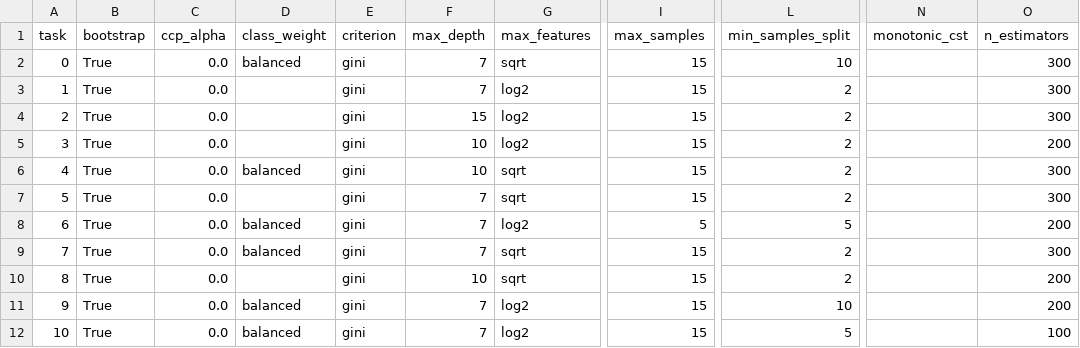
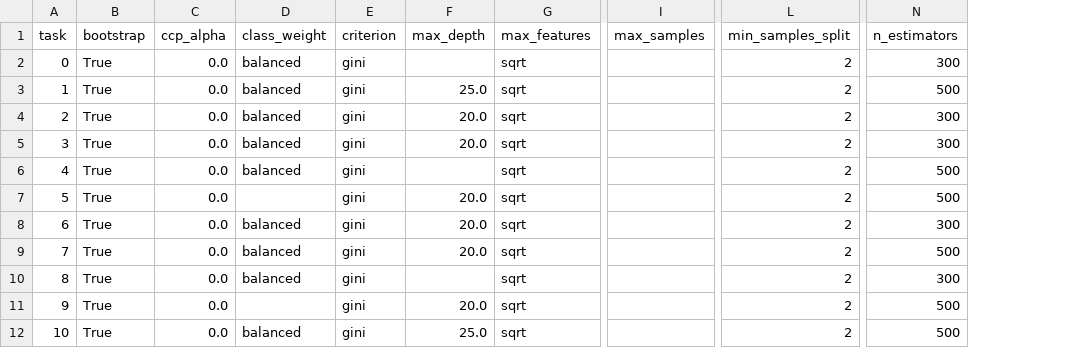
Before and after one commit to meier108/MasterAI_2, a CSV file: AI_Life_Sciences/QSAR/resources/xgboost_best_params.csv, drawn as a sheet; only a part is shown, gaps mark what is left out; removed rows and columns are numbered as before the commit, all else as after; the diff names each change by its address in the sheet, - before the commit and + after, or states it on an @@ line.

```diff
--- a/AI_Life_Sciences/QSAR/resources/xgboost_best_params.csv
+++ b/AI_Life_Sciences/QSAR/resources/xgboost_best_params.csv
-column N (monotonic_cst), empty
-F2 (max_depth): 7
+F2 (max_depth): (empty)
-I2:I7 (max_samples): 15
+I2:I7 (max_samples): (empty)
-L2 (min_samples_split): 10
+L2 (min_samples_split): 2
-D3:D5 (class_weight): (empty)
+D3:D5 (class_weight): balanced
-F3 (max_depth): 7
+F3 (max_depth): 25.0
-G3:G5 (max_features): log2
+G3:G5 (max_features): sqrt
-N3 (n_estimators): 300
+N3 (n_estimators): 500
-F4 (max_depth): 15
+F4 (max_depth): 20.0
-F5 (max_depth): 10
+F5 (max_depth): 20.0
-N5 (n_estimators): 200
+N5 (n_estimators): 300
-F6 (max_depth): 10
+F6 (max_depth): (empty)
-N6:N7 (n_estimators): 300
+N6:N7 (n_estimators): 500
-F7:F9 (max_depth): 7
+F7:F9 (max_depth): 20.0
-G8 (max_features): log2
+G8 (max_features): sqrt
-I8 (max_samples): 5
+I8 (max_samples): (empty)
-L8 (min_samples_split): 5
+L8 (min_samples_split): 2
-N8 (n_estimators): 200
+N8 (n_estimators): 300
-I9:I12 (max_samples): 15
+I9:I12 (max_samples): (empty)
-N9 (n_estimators): 300
+N9 (n_estimators): 500
-D10 (class_weight): (empty)
+D10 (class_weight): balanced
-F10 (max_depth): 10
+F10 (max_depth): (empty)
-N10 (n_estimators): 200
+N10 (n_estimators): 300
-D11 (class_weight): balanced
+D11 (class_weight): (empty)
-F11 (max_depth): 7
+F11 (max_depth): 20.0
-G11:G12 (max_features): log2
+G11:G12 (max_features): sqrt
-L11 (min_samples_split): 10
+L11 (min_samples_split): 2
-N11 (n_estimators): 200
+N11 (n_estimators): 500
-F12 (max_depth): 7
+F12 (max_depth): 25.0
-L12 (min_samples_split): 5
+L12 (min_samples_split): 2
-N12 (n_estimators): 100
+N12 (n_estimators): 500
```
Also changed, not shown: 2 other files.
